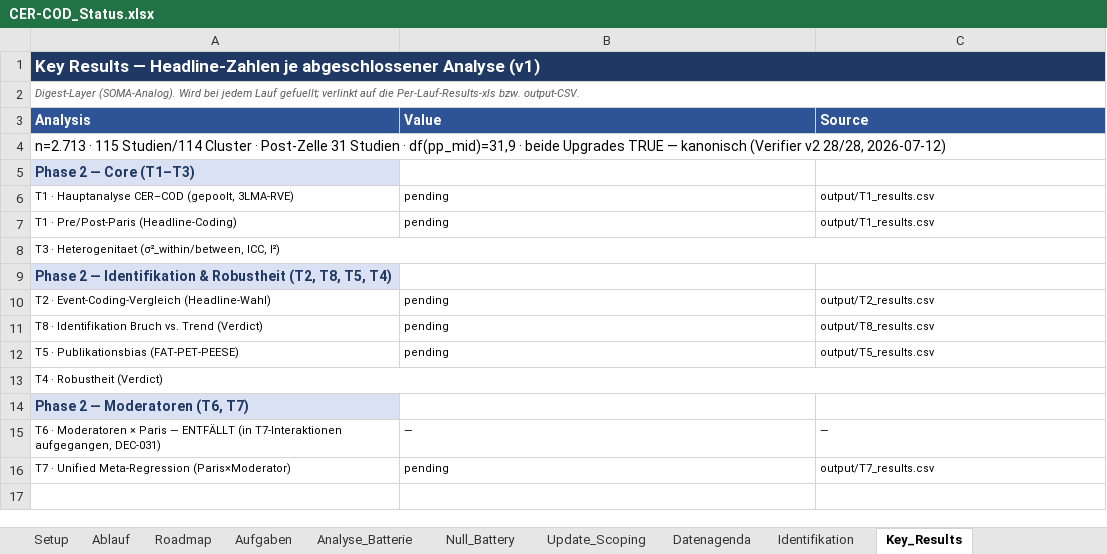
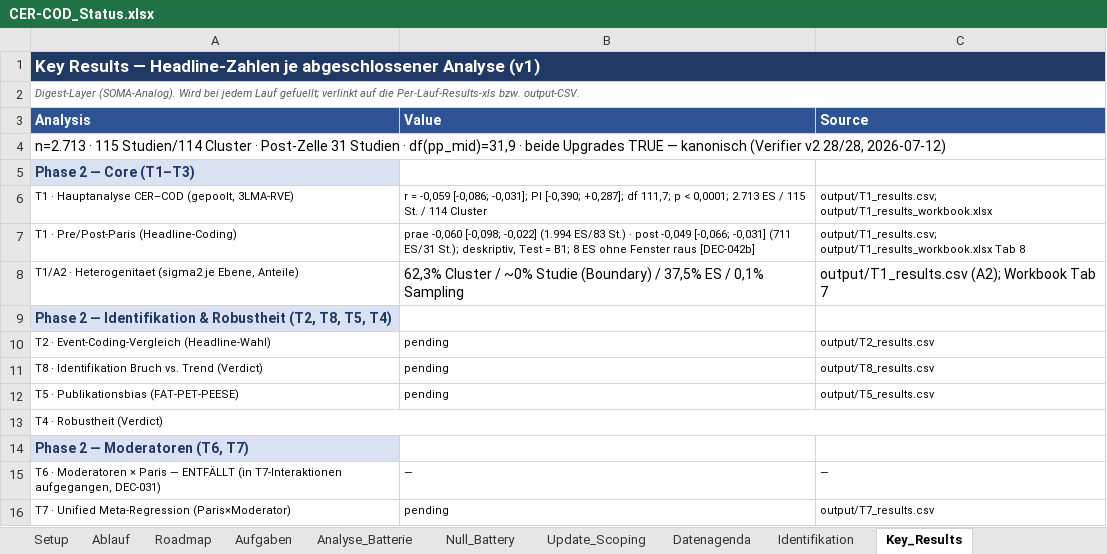
Before and after one commit to rwitte-wu-research/FOMA-CER-COD-Paris, an Excel workbook: docs/CER-COD_Status.xlsx, sheet Key_Results, drawn as a sheet; values as stored, in another font and other column widths than the file's, no borders; removed rows and columns are numbered as before the commit, all else as after; the diff names each change by its address in the sheet, - before the commit and + after, or states it on an @@ line.

Commit message:
T1 complete: canonical run (verifier 21/21) + Block A results workbook (SOMA template, 13 tabs) + manuscript/T1.md + status tracker update

```diff
--- a/docs/CER-COD_Status.xlsx (sheet Key_Results)
+++ b/docs/CER-COD_Status.xlsx (sheet Key_Results)
-B6 (Value): pending
+B6 (Value): r = -0,059 [-0,086; -0,031]; PI [-0,390; +0,287]; df 111,7; p < 0,0001; 2.713 ES / 115 St. / 114 Cluster
-C6 (Source): output/T1_results.csv
+C6 (Source): output/T1_results.csv; output/T1_results_workbook.xlsx
-B7 (Value): pending
+B7 (Value): prae -0,060 [-0,098; -0,022] (1.994 ES/83 St.) · post -0,049 [-0,066; -0,031] (711 ES/31 St.); deskriptiv, Test = B1; 8 ES ohne Fenster raus [DEC-042b]
-C7 (Source): output/T1_results.csv
+C7 (Source): output/T1_results.csv; output/T1_results_workbook.xlsx Tab 8
-row 8: T3 · Heterogenitaet (σ²_within/between, ICC, I²)
+row 8: T1/A2 · Heterogenitaet (sigma2 je Ebene, Anteile) | 62,3% Cluster / ~0% Studie (Boundary) / 37,5% ES / 0,1% Sampling | output/T1_results.csv (A2); Workbook Tab 7
```
Also changed, not shown: sheet Analyse_Batterie, sheet DecisionLog_Index, sheet Datenagenda, sheet Ablauf, sheet Aufgaben, sheet Setup, 7 other files.
